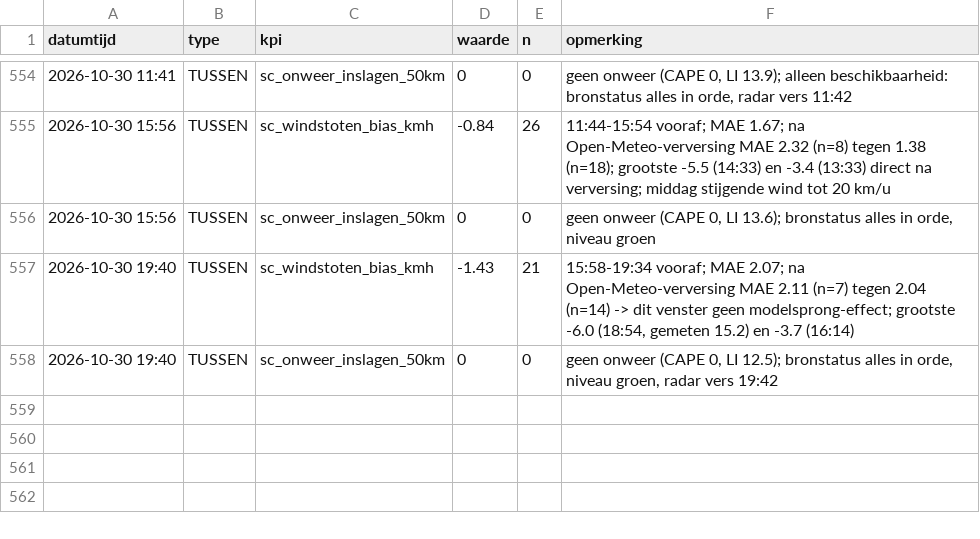
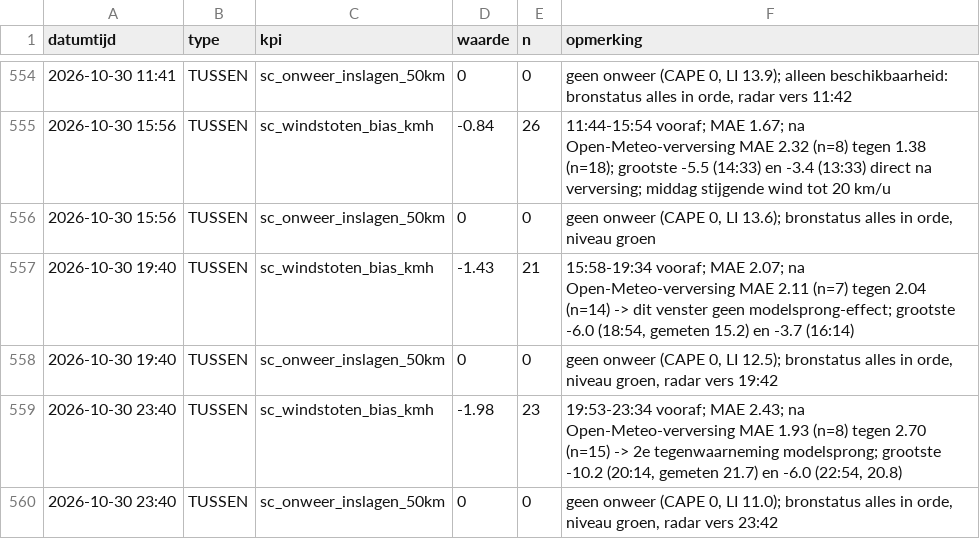
Before and after one commit to Roedie84/StormchaseNL, a CSV file: KPI.csv, drawn as a sheet; only a part is shown, gaps mark what is left out.

```diff
--- a/KPI.csv
+++ b/KPI.csv
@@ -558 +558,3 @@ datumtijd,type,kpi,waarde,n,opmerking
 2026-10-30 19:40,TUSSEN,sc_onweer_inslagen_50km,0,0,"geen onweer (CAPE 0, LI 12.5); bronstatus alles in orde, niveau groen, radar vers 19:42"
+2026-10-30 23:40,TUSSEN,sc_windstoten_bias_kmh,-1.98,23,"19:53-23:34 vooraf; MAE 2.43; na Open-Meteo-verversing MAE 1.93 (n=8) tegen 2.70 (n=15) -> 2e tegenwaarneming modelsprong; grootste -10.2 (20:14, gemeten 21.7) en -6.0 (22:54, 20.8)"
+2026-10-30 23:40,TUSSEN,sc_onweer_inslagen_50km,0,0,"geen onweer (CAPE 0, LI 11.0); bronstatus alles in orde, niveau groen, radar vers 23:42"
```
Also changed, not shown: 1 other file.
